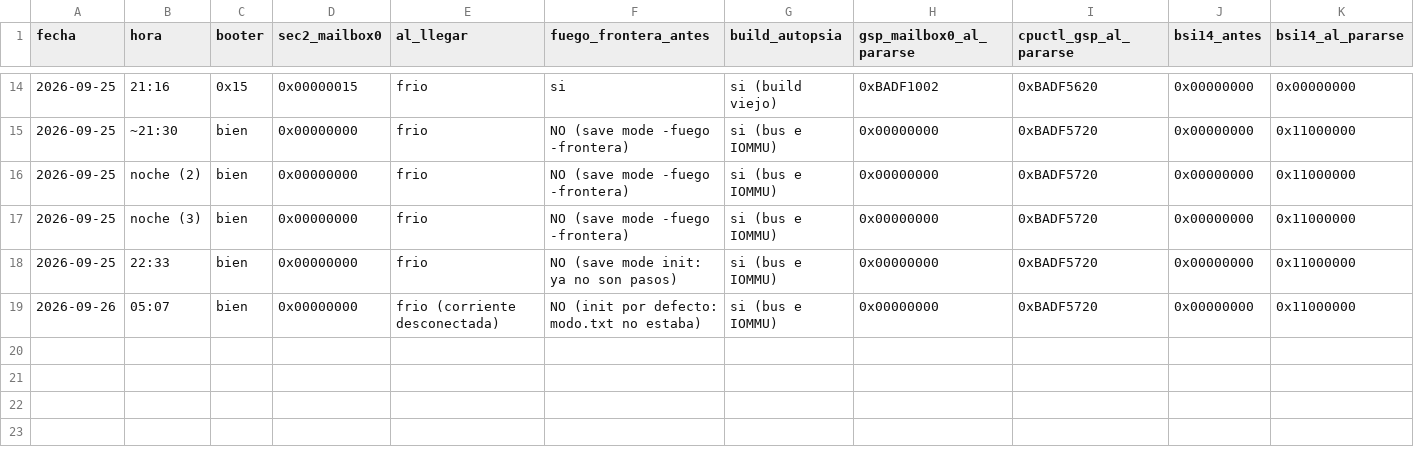
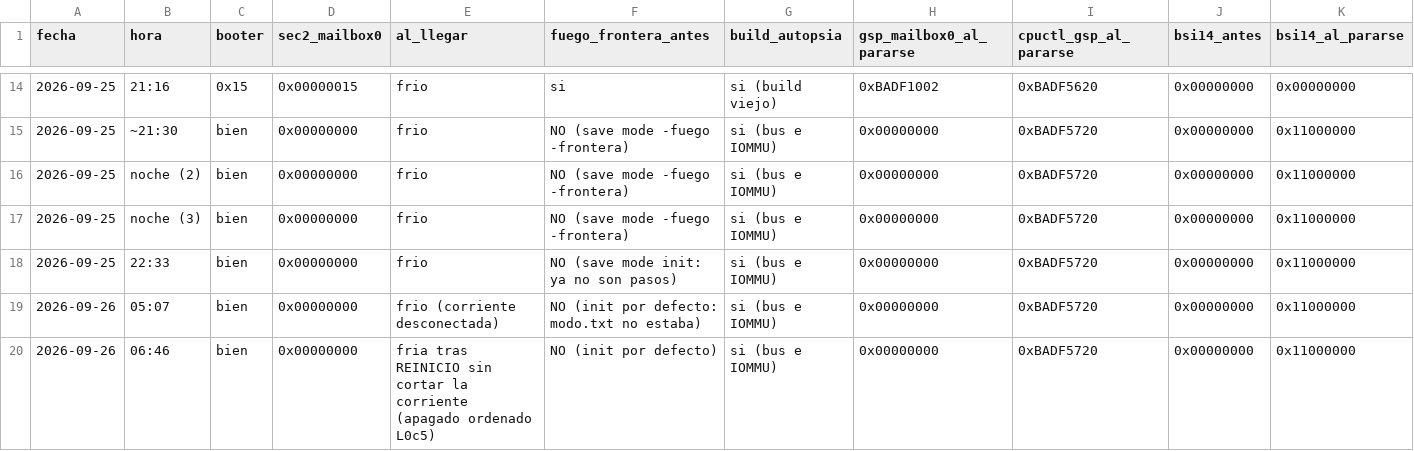
Before and after one commit to AndreeSalazar/BMO-X-x86-64, a CSV file: platform/drivers/gpu/ga10x/EL_0x15_ARRANQUES.csv, drawn as a sheet; only a part is shown, gaps mark what is left out; rows hold the shown columns only; the diff names each change by its address in the sheet, - before the commit and + after, or states it on an @@ line.

```diff
--- a/platform/drivers/gpu/ga10x/EL_0x15_ARRANQUES.csv
+++ b/platform/drivers/gpu/ga10x/EL_0x15_ARRANQUES.csv
+row 20: 2026-09-26 | 06:46 | bien | 0x00000000 | fria tras REINICIO sin cortar la corriente (apagado ordenado L0c5) | NO (init por defecto) | si (bus e IOMMU) | 0x00000000 | 0xBADF5720 | 0x00000000 | 0x11000000
```
Also changed, not shown: 5 other files.
